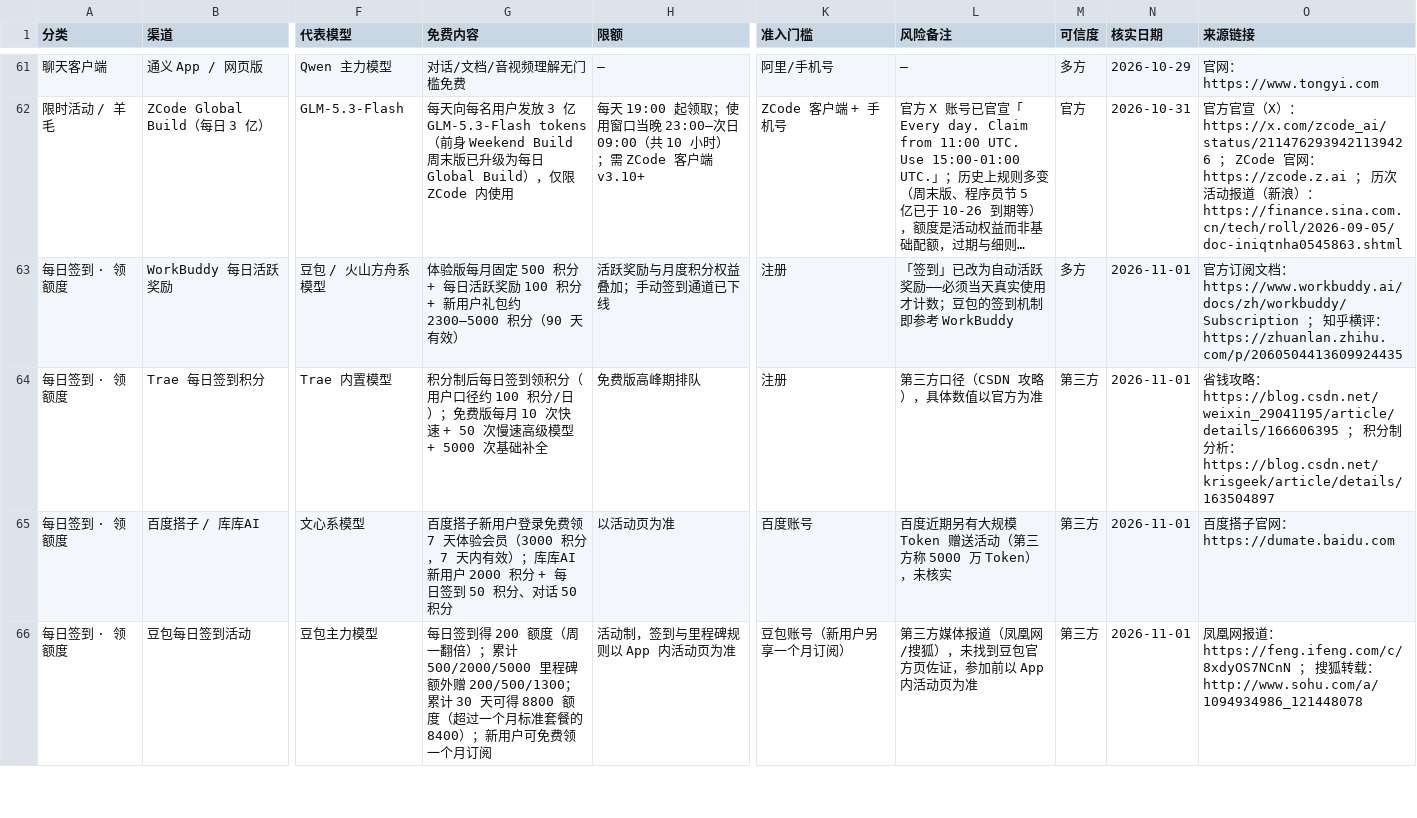
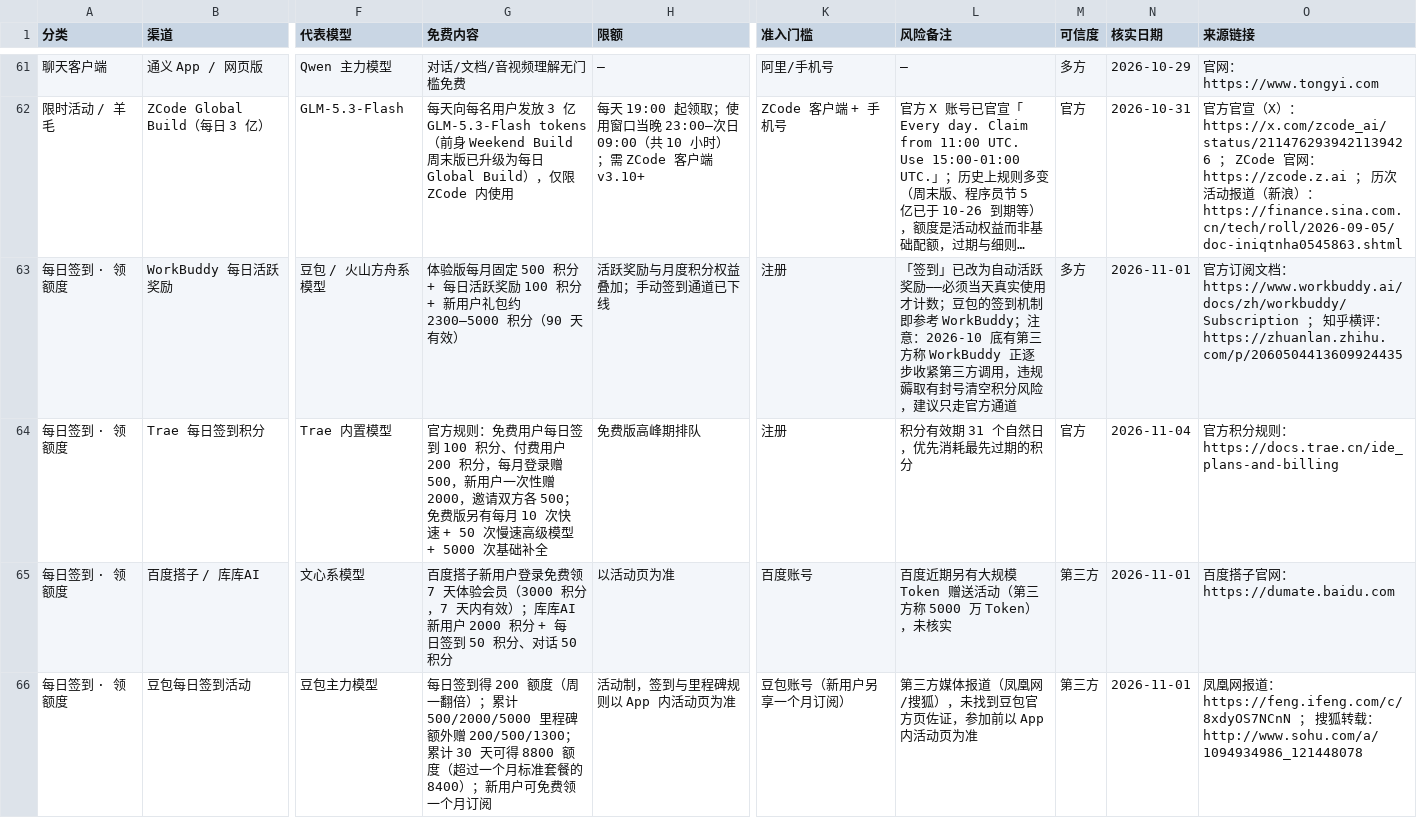
Before and after one commit to lm7644/free-llm-tracker, a CSV file: 免费渠道种子表.csv, drawn as a sheet; only a part is shown, gaps mark what is left out; long unchanged cells end in …; the diff covers the shown part only; the diff names each change by its address in the sheet, - before the commit and + after, or states it on an @@ line.

Commit message:
v3.2: CSV sync (90 rows)

```diff
--- a/免费渠道种子表.csv
+++ b/免费渠道种子表.csv
-L63 (风险备注): …参考 WorkBuddy
+L63 (风险备注): …参考 WorkBuddy；注意：2026-10 底有第三方称 WorkBuddy 正逐步收紧第三方调用，违规薅取有封号清空积分风险，建议只走官方通道
-G64 (免费内容): 积分制后每日签到领积分（用户口径约 100 积分/日）；免费版每月 10…
+G64 (免费内容): 官方规则：免费用户每日签到 100 积分、付费用户 200 积分，每月登录赠 500，新用户一次性赠 2000，邀请双方各 500；免费版另有每月 10…
-L64 (风险备注): 第三方口径（CSDN 攻略），具体数值以官方为准
+L64 (风险备注): 积分有效期 31 个自然日，优先消耗最先过期的积分
-M64 (可信度): 第三方
+M64 (可信度): 官方
-N64 (核实日期): 2026-11-01
+N64 (核实日期): 2026-11-04
-O64 (来源链接): 省钱攻略：https://blog.csdn.net/weixin_29041195/article/details/166606395 ； 积分制分析：https://blog.csdn.net/krisgeek/article/details/163504897
+O64 (来源链接): 官方积分规则：https://docs.trae.cn/ide_plans-and-billing
```
Also changed, not shown: 5 added rows and 9 edited cells elsewhere in this file.
